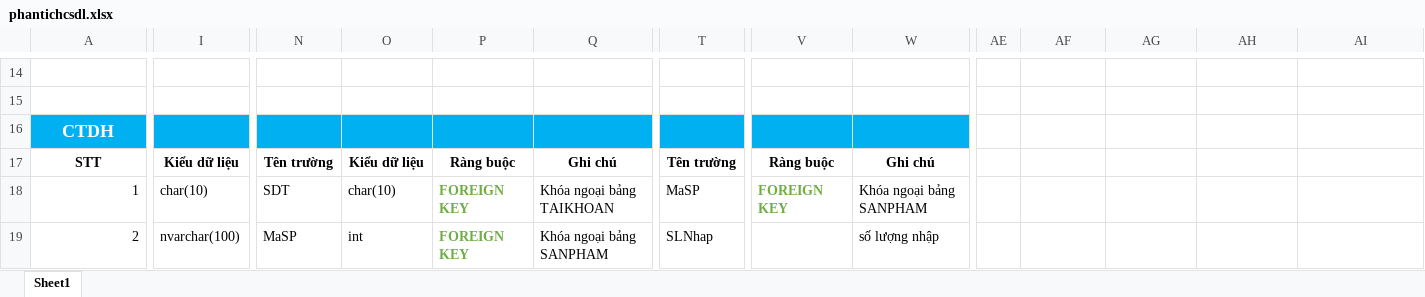
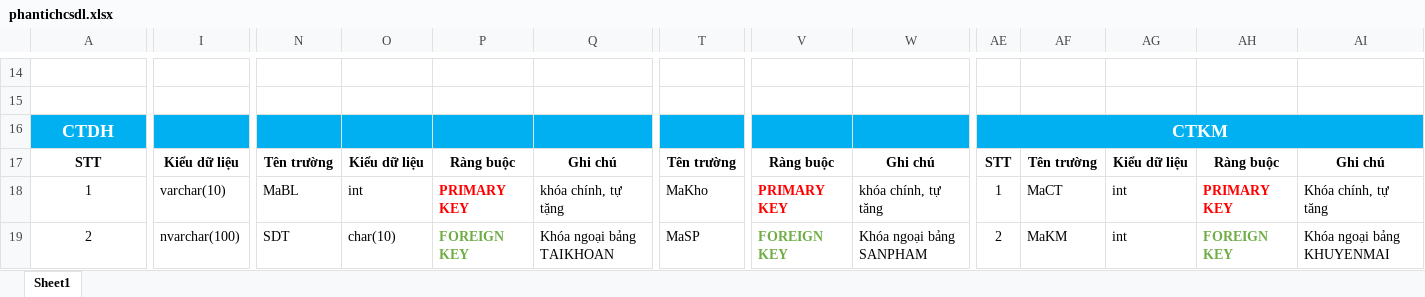
Before and after one commit to LammVuu/DATT, an Excel workbook: DATABASE/phantichcsdl.xlsx, sheet Sheet1, drawn as a sheet; only a part is shown, gaps mark what is left out; values as stored, in another font and other column widths than the file's, no borders; the diff covers the shown part only; the diff names each change by its address in the sheet, - before the commit and + after, or states it on an @@ line.

```diff
--- a/DATABASE/phantichcsdl.xlsx (sheet Sheet1)
+++ b/DATABASE/phantichcsdl.xlsx (sheet Sheet1)
-AE16: (empty)
+AE16: CTKM
-AE16:AI16 fill: none
+AE16:AI16 fill: #00B0F0
+AE16:AI16 merged
-AE17: (empty)
+AE17: STT
-AF17: (empty)
+AF17: Tên trường
-AG17: (empty)
+AG17: Kiểu dữ liệu
-AH17: (empty)
+AH17: Ràng buộc
-AI17: (empty)
+AI17: Ghi chú
-A18:A19 alignment: right
+A18:A19 alignment: center
-I18: char(10)
+I18: varchar(10)
-N18: SDT
+N18: MaBL
-O18: char(10)
+O18: int
-P18: FOREIGN KEY
+P18: PRIMARY KEY
-P18 text colour: #70AD47
+P18 text colour: #FF0000
-Q18: Khóa ngoại bảng TAIKHOAN
+Q18: khóa chính, tự tặng
-T18: MaSP
+T18: MaKho
-V18: FOREIGN KEY
+V18: PRIMARY KEY
-V18 text colour: #70AD47
+V18 text colour: #FF0000
-W18: Khóa ngoại bảng SANPHAM
+W18: khóa chính, tự tăng
-AE18: (empty)
+AE18: 1
-AF18: (empty)
+AF18: MaCT
-AG18:AG19: (empty)
+AG18:AG19: int
-AH18: (empty)
+AH18: PRIMARY KEY
-AI18: (empty)
+AI18: Khóa chính, tự tăng
-N19: MaSP
+N19: SDT
-O19: int
+O19: char(10)
-Q19: Khóa ngoại bảng SANPHAM
+Q19: Khóa ngoại bảng TAIKHOAN
-T19: SLNhap
+T19: MaSP
-V19: (empty)
+V19: FOREIGN KEY
-W19: số lượng nhập
+W19: Khóa ngoại bảng SANPHAM
-AE19: (empty)
+AE19: 2
-AF19: (empty)
+AF19: MaKM
-AH19: (empty)
+AH19: FOREIGN KEY
-AI19: (empty)
+AI19: Khóa ngoại bảng KHUYENMAI
```
Also changed, not shown: 1 added row, 59 edited cells and cell formats elsewhere in this sheet, DATABASE/CSDL.xlsx, 1 other file.
